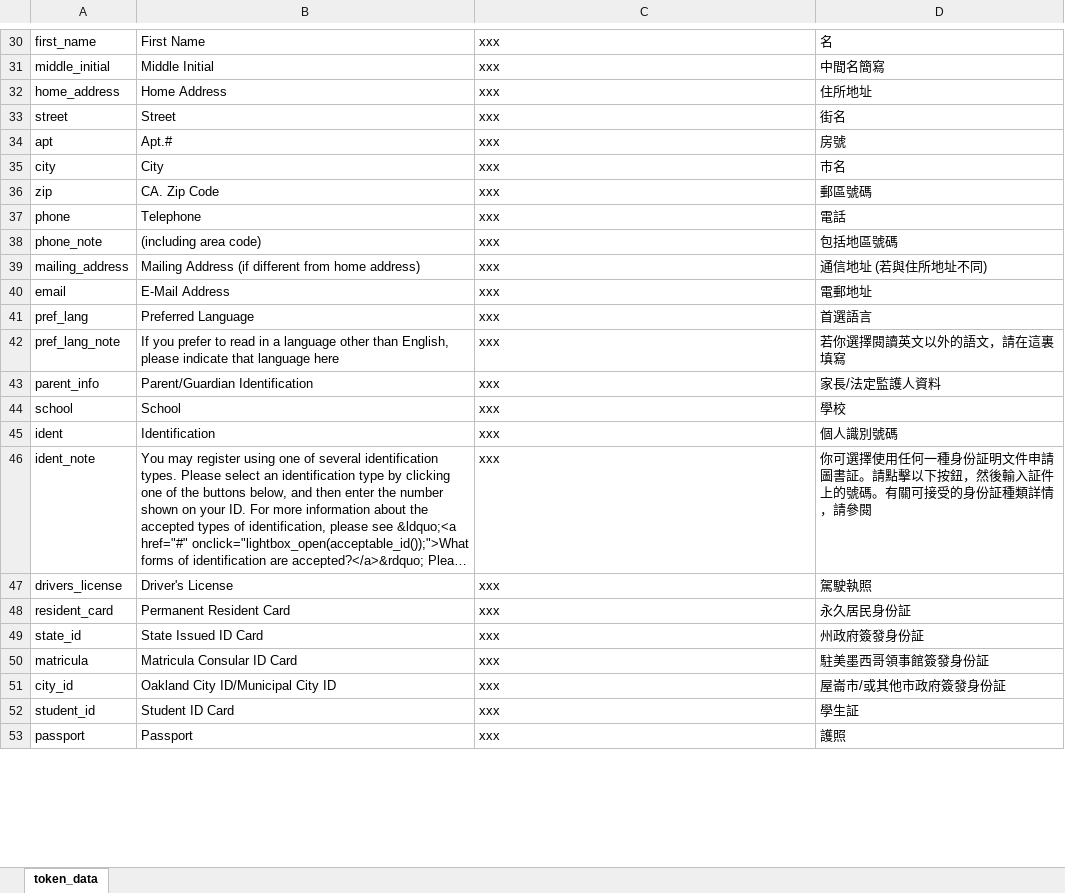
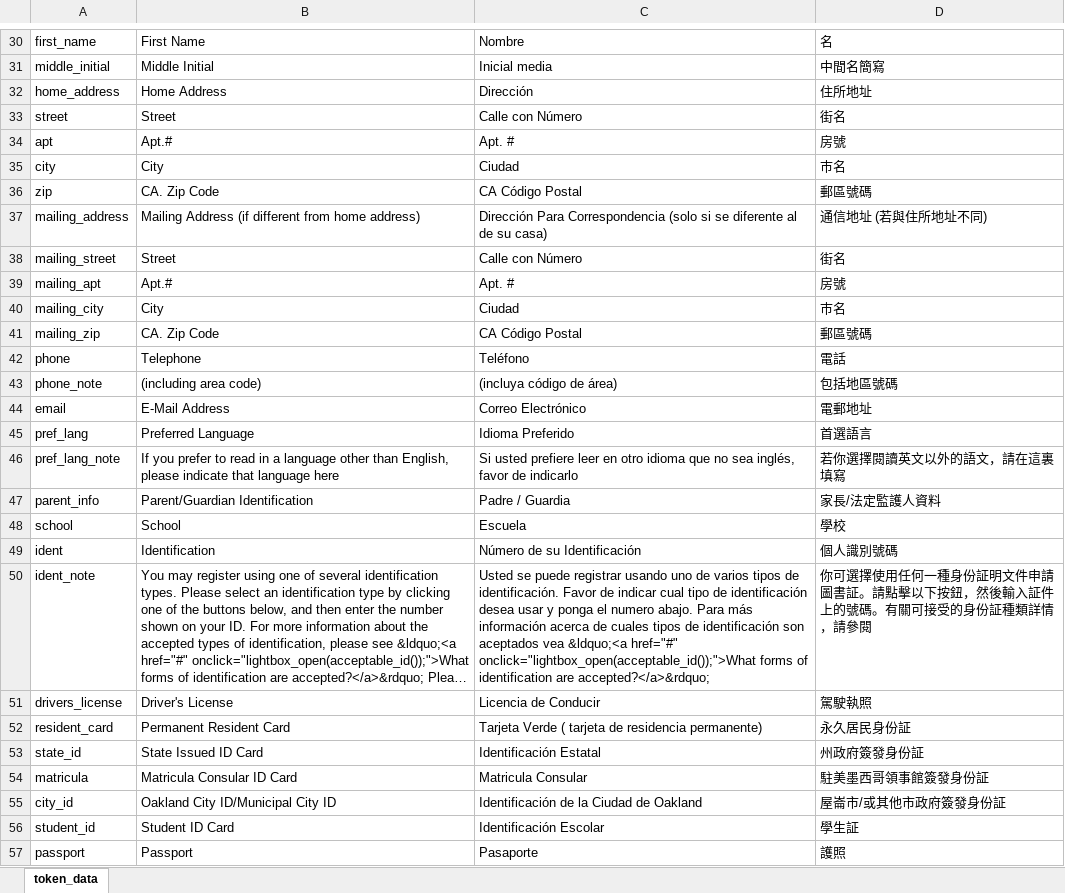
Before and after one commit to windsorschmidt/millennium-selfreg, an Excel workbook: token_data.xlsx, sheet token_data, drawn as a sheet; only a part is shown, gaps mark what is left out; long unchanged cells end in …; values as stored, in another font and other column widths than the file's, no borders; removed rows and columns are numbered as before the commit, all else as after; the diff covers the shown part only; the diff names each change by its address in the sheet, - before the commit and + after, or states it on an @@ line.

```diff
--- a/token_data.xlsx (sheet token_data)
+++ b/token_data.xlsx (sheet token_data)
-C30: xxx
+C30: Nombre
-C31: xxx
+C31: Inicial media
-C32: xxx
+C32: Dirección
-C33: xxx
+C33: Calle con Número
-C34: xxx
+C34: Apt. #
-C35: xxx
+C35: Ciudad
-C36: xxx
+C36: CA Código Postal
+row 37: mailing_address | Mailing Address (if different from home address) | Dirección Para Correspondencia (solo si se diferente al de su casa) | 通信地址 (若與住所地址不同)
+row 38: mailing_street | Street | Calle con Número | 街名
+row 39: mailing_apt | Apt.# | Apt. # | 房號
+row 40: mailing_city | City | Ciudad | 巿名
+row 41: mailing_zip | CA. Zip Code | CA Código Postal | 郵區號碼
-C42: xxx
+C42: Teléfono
-C43: xxx
+C43: (incluya código de área)
-row 39: mailing_address | Mailing Address (if different from home address) | xxx | 通信地址 (若與住所地址不同)
-C44: xxx
+C44: Correo Electrónico
-C45: xxx
+C45: Idioma Preferido
-C46: xxx
+C46: Si usted prefiere leer en otro idioma que no sea inglés, favor de indicarlo
-C47: xxx
+C47: Padre / Guardia
-C48: xxx
+C48: Escuela
-C49: xxx
+C49: Número de su Identificación
-C50: xxx
+C50: Usted se puede registrar usando uno de varios tipos de identificación. Favor de indicar cual tipo de identificación desea usar y ponga el numero abajo. Para más información acerca de cuales tipos de identificación son aceptados vea &ldquo;<a href="#" onclick="lightbox_open(acceptable_id());">What forms of identification are accepted?</a>&rdquo;
-C51: xxx
+C51: Licencia de Conducir
-C52: xxx
+C52: Tarjeta Verde ( tarjeta de residencia permanente)
-C53: xxx
+C53: Identificación Estatal
-C54: xxx
+C54: Matricula Consular
-C55: xxx
+C55: Identificación de la Ciudad de Oakland
-C56: xxx
+C56: Identificación Escolar
-C57: xxx
+C57: Pasaporte
```
Also changed, not shown: 57 edited cells and cell formats elsewhere in this sheet, 6 other files.
